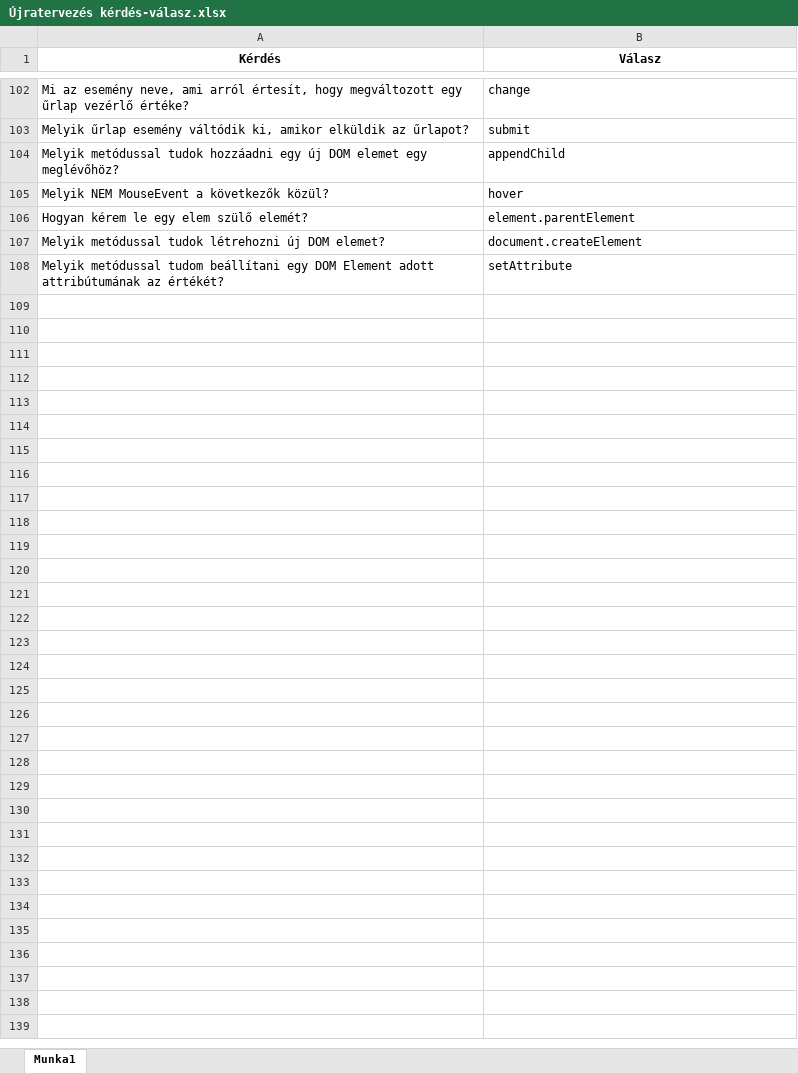
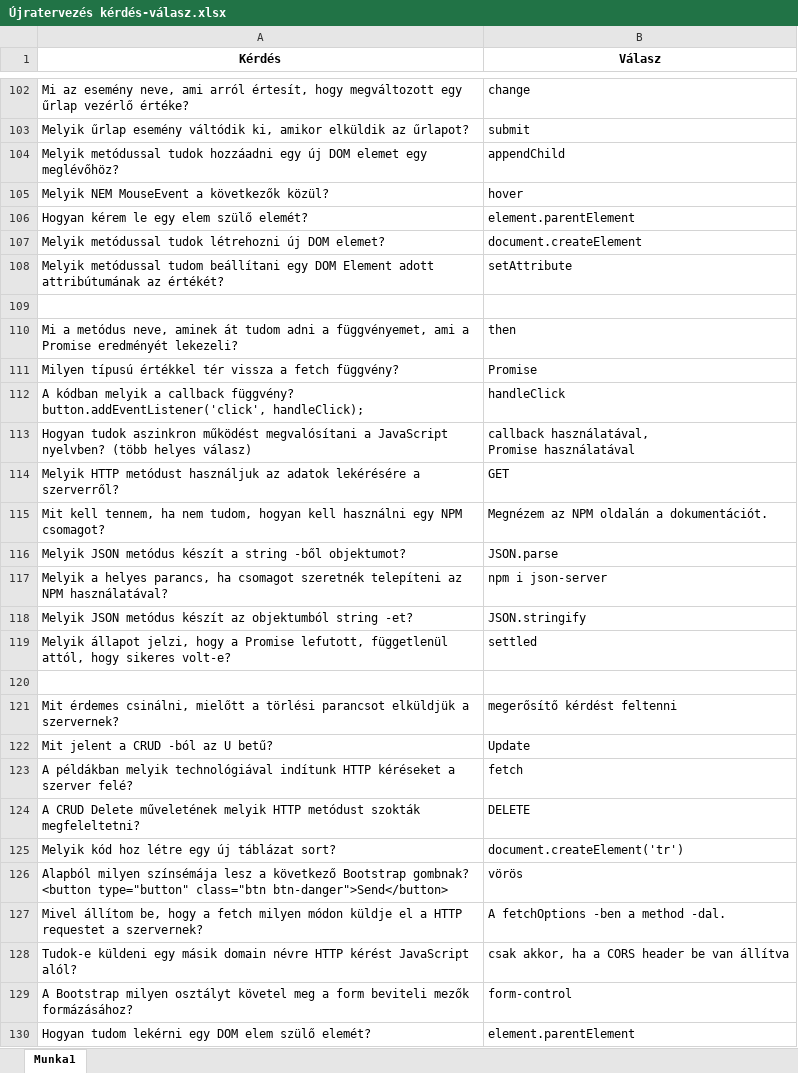
Before and after one commit to Adanos93/Adanos93, an Excel workbook: !Tanulnivaló/Újratervezés kérdés-válasz.xlsx, sheet Munka1, drawn as a sheet; only a part is shown, gaps mark what is left out; values as stored, in another font and other column widths than the file's, no borders; ↵ is a line break in a cell; the diff names each change by its address in the sheet, - before the commit and + after, or states it on an @@ line.

```diff
--- a/!Tanulnivaló/Újratervezés kérdés-válasz.xlsx (sheet Munka1)
+++ b/!Tanulnivaló/Újratervezés kérdés-válasz.xlsx (sheet Munka1)
+row 109: (empty)
+row 110: Mi a metódus neve, aminek át tudom adni a függvényemet, ami a Promise eredményét lekezeli? | then
+row 111: Milyen típusú értékkel tér vissza a fetch függvény? | Promise
+row 112: A kódban melyik a callback függvény? button.addEventListener('click', handleClick); | handleClick
+row 113: Hogyan tudok aszinkron működést megvalósítani a JavaScript nyelvben? (több helyes válasz) | callback használatával, ↵ Promise használatával
+row 114: Melyik HTTP metódust használjuk az adatok lekérésére a szerverről? | GET
+row 115: Mit kell tennem, ha nem tudom, hogyan kell használni egy NPM csomagot? | Megnézem az NPM oldalán a dokumentációt.
+row 116: Melyik JSON metódus készít a string -ből objektumot? | JSON.parse
+row 117: Melyik a helyes parancs, ha csomagot szeretnék telepíteni az NPM használatával? | npm i json-server
+row 118: Melyik JSON metódus készít az objektumból string -et? | JSON.stringify
+row 119: Melyik állapot jelzi, hogy a Promise lefutott, függetlenül attól, hogy sikeres volt-e? | settled
+row 120: (empty)
+row 121: Mit érdemes csinálni, mielőtt a törlési parancsot elküldjük a szervernek? | megerősítő kérdést feltenni
+row 122: Mit jelent a CRUD -ból az U betű? | Update
+row 123: A példákban melyik technológiával indítunk HTTP kéréseket a szerver felé? | fetch
+row 124: A CRUD Delete műveletének melyik HTTP metódust szokták megfeleltetni? | DELETE
+row 125: Melyik kód hoz létre egy új táblázat sort? | document.createElement('tr')
+row 126: Alapból milyen színsémája lesz a következő Bootstrap gombnak? <button type="button" class="btn btn-danger">Send</button> | vörös
+row 127: Mivel állítom be, hogy a fetch milyen módon küldje el a HTTP requestet a szervernek? | A fetchOptions -ben a method -dal.
+row 128: Tudok-e küldeni egy másik domain névre HTTP kérést JavaScript alól? | csak akkor, ha a CORS header be van állítva
+row 129: A Bootstrap milyen osztályt követel meg a form beviteli mezők formázásához? | form-control
+row 130: Hogyan tudom lekérni egy DOM elem szülő elemét? | element.parentElement
```
Also changed, not shown: 1 other file.
